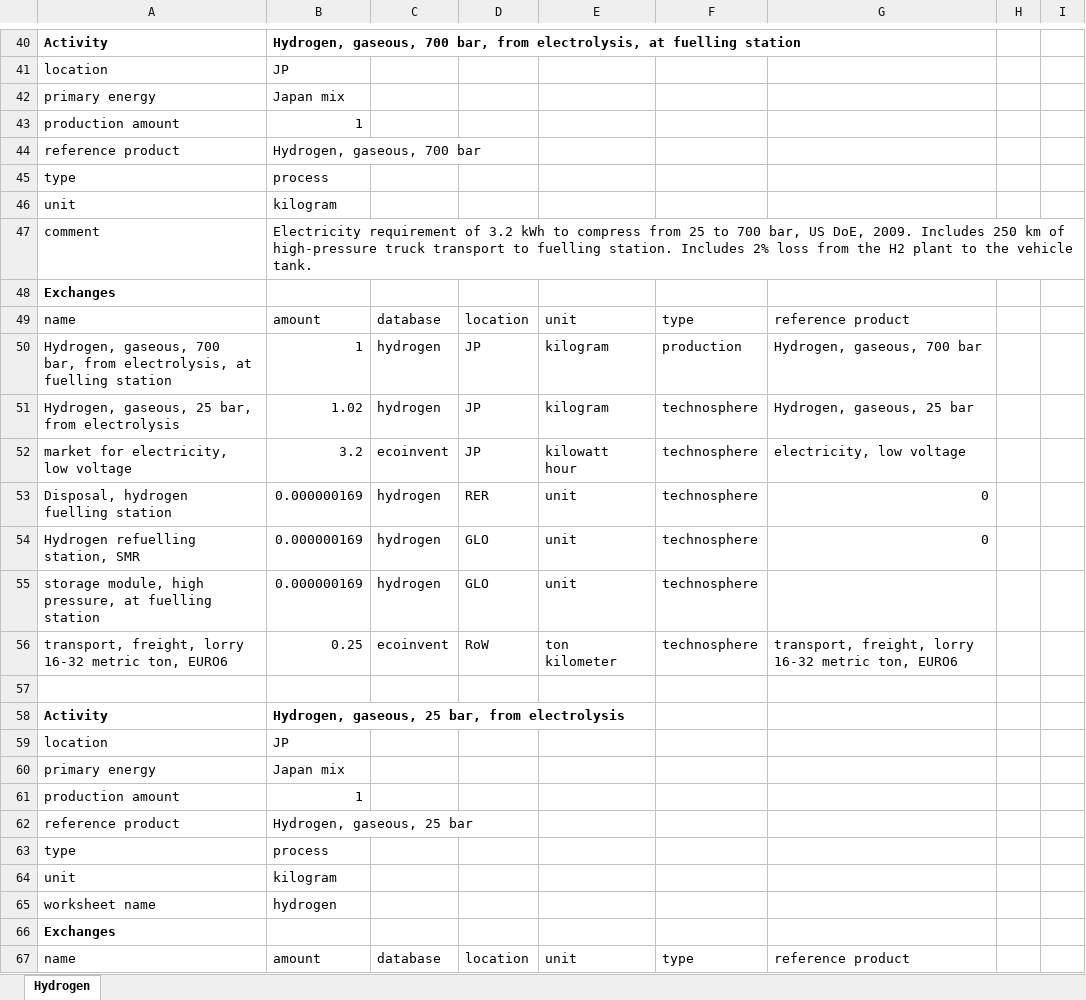
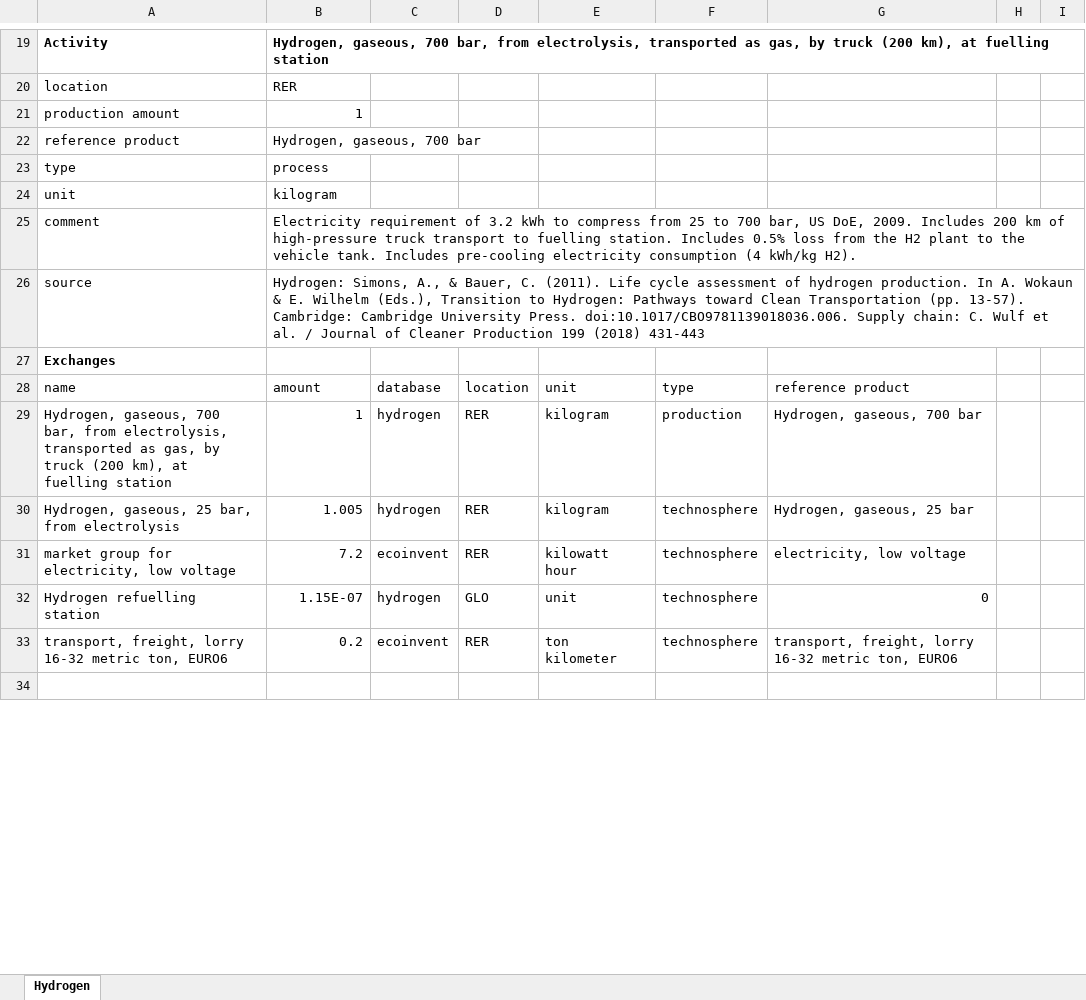
Before and after one commit to polca/premise, an Excel workbook: premise/data/additional_inventories/lci-hydrogen-electrolysis.xlsx, sheet Hydrogen, drawn as a sheet; only a part is shown, gaps mark what is left out; values as stored, in another font and other column widths than the file's, no borders; removed rows and columns are numbered as before the commit, all else as after; the diff covers the shown part only; the diff names each change by its address in the sheet, - before the commit and + after, or states it on an @@ line.

```diff
--- a/premise/data/additional_inventories/lci-hydrogen-electrolysis.xlsx (sheet Hydrogen)
+++ b/premise/data/additional_inventories/lci-hydrogen-electrolysis.xlsx (sheet Hydrogen)
-B19: …from electrolysis, at fuelling…
+B19: …from electrolysis, transported as gas, by truck (200 km), at fuelling…
-B20: JP
+B20: RER
-row 42: primary energy | Japan mix
-B25: …2009. Includes 250 km of high-pressure truck transport to fuelling station. Includes 2% loss from the H2 plant to the vehicle tank.
+B25: …2009. Includes 200 km of high-pressure truck transport to fuelling station. Includes 0.5% loss from the H2 plant to the vehicle tank. Includes pre-cooling electricity consumption (4 kWh/kg H2).
+row 26: source | Hydrogen: Simons, A., & Bauer, C. (2011). Life cycle assessment of hydrogen production. In A. Wokaun & E. Wilhelm (Eds.), Transition to Hydrogen: Pathways toward Clean Transportation (pp. 13-57). Cambridge: Cambridge University Press. doi:10.1017/CBO9781139018036.006. Supply chain: C. Wulf et al. / Journal of Cleaner Production 199 (2018) 431-443
-A29: …from electrolysis, at fuelling…
+A29: …from electrolysis, transported as gas, by truck (200 km), at fuelling…
-D29:D31: JP
+D29:D31: RER
-B30: 1.02
+B30: 1.005
-A31: market for electricity, low voltage
+A31: market group for electricity, low voltage
-B31: 3.2
+B31: 7.2
-row 53: Disposal, hydrogen fuelling station | 0.000000169 | hydrogen | RER | unit | technosphere | 0
-A32: Hydrogen refuelling station, SMR
+A32: Hydrogen refuelling station
-B32: 0.000000169
+B32: 1.15E-07
-row 55: storage module, high pressure, at fuelling station | 0.000000169 | hydrogen | GLO | unit | technosphere
-B33: 0.25
+B33: 0.2
-D33: RoW
+D33: RER
-row 58: Activity | Hydrogen, gaseous, 25 bar, from electrolysis
-row 59: location | JP
-row 60: primary energy | Japan mix
-row 61: production amount | 1
-row 62: reference product | Hydrogen, gaseous, 25 bar
-row 63: type | process
-row 64: unit | kilogram
-row 65: worksheet name | hydrogen
-row 66: Exchanges
-row 67: name | amount | database | location | unit | type | reference product
```
Also changed, not shown: 34 added rows, 420 removed rows and 104 edited cells elsewhere in this sheet, premise/data/additional_inventories/lci-synfuels-from-FT-from-electrolysis.xlsx, premise/data/additional_inventories/lci-synfuels-from-methanol-from-cement-plant.xlsx, 24 other files.
